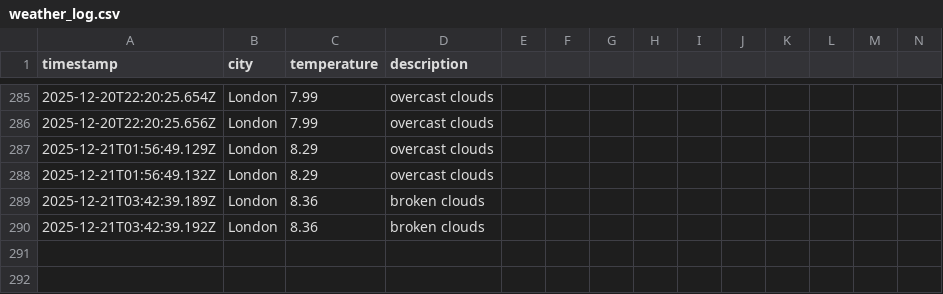
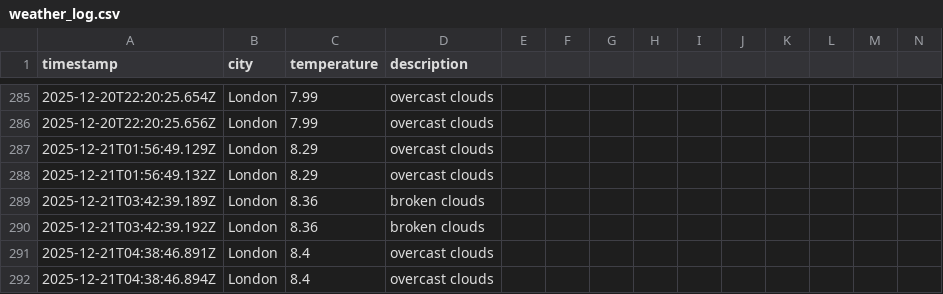
Before and after one commit to samcooper7/weather-ops-repo, a CSV file: data/weather_log.csv, drawn as a sheet; only a part is shown, gaps mark what is left out; rows hold the shown columns only; the diff names each change by its address in the sheet, - before the commit and + after, or states it on an @@ line.

```diff
--- a/data/weather_log.csv
+++ b/data/weather_log.csv
+row 291: 2025-12-21T04:38:46.891Z | London | 8.4 | overcast clouds
+row 292: 2025-12-21T04:38:46.894Z | London | 8.4 | overcast clouds
```
Also changed, not shown: 1 other file.
